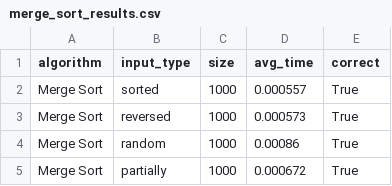
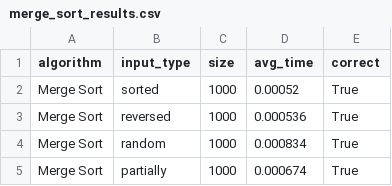
Before and after one commit to hmson3/sort, a CSV file: results/merge_sort_results.csv, drawn as a sheet.

```diff
--- a/results/merge_sort_results.csv
+++ b/results/merge_sort_results.csv
@@ -1,5 +1,5 @@
 algorithm,input_type,size,avg_time,correct
-Merge Sort,sorted,1000,0.000557,True
-Merge Sort,reversed,1000,0.000573,True
-Merge Sort,random,1000,0.00086,True
-Merge Sort,partially,1000,0.000672,True
+Merge Sort,sorted,1000,0.00052,True
+Merge Sort,reversed,1000,0.000536,True
+Merge Sort,random,1000,0.000834,True
+Merge Sort,partially,1000,0.000674,True
```
Also changed, not shown: results/bubble_sort_results.csv, results/insertion_sort_results.csv, 5 other files.
